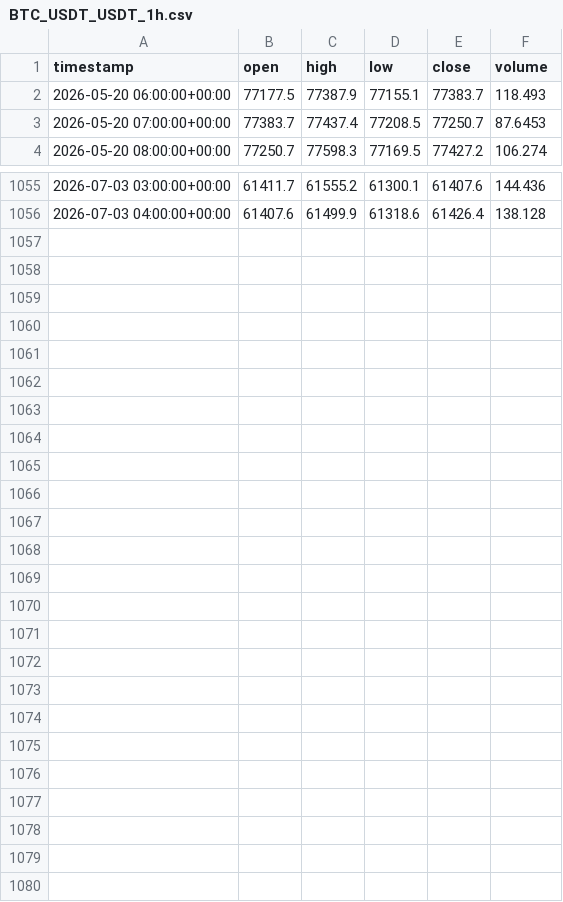
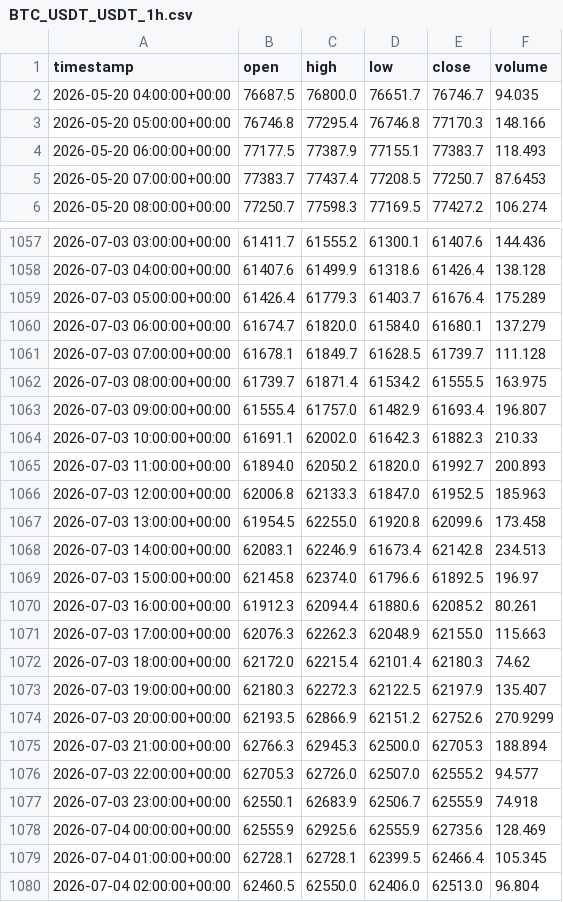
Before and after one commit to jonas0915/Phmex-S, a CSV file: backtest_data_june/BTC_USDT_USDT_1h.csv, drawn as a sheet; only a part is shown, gaps mark what is left out.

```diff
--- a/backtest_data_june/BTC_USDT_USDT_1h.csv
+++ b/backtest_data_june/BTC_USDT_USDT_1h.csv
@@ -1,2 +1,4 @@
 timestamp,open,high,low,close,volume
+2026-05-20 04:00:00+00:00,76687.5,76800.0,76651.7,76746.7,94.035
+2026-05-20 05:00:00+00:00,76746.8,77295.4,76746.8,77170.3,148.166
 2026-05-20 06:00:00+00:00,77177.5,77387.9,77155.1,77383.7,118.493
@@ -1056 +1058,23 @@ timestamp,open,high,low,close,volume
 2026-07-03 04:00:00+00:00,61407.6,61499.9,61318.6,61426.4,138.128
+2026-07-03 05:00:00+00:00,61426.4,61779.3,61403.7,61676.4,175.289
+2026-07-03 06:00:00+00:00,61674.7,61820.0,61584.0,61680.1,137.279
+2026-07-03 07:00:00+00:00,61678.1,61849.7,61628.5,61739.7,111.128
+2026-07-03 08:00:00+00:00,61739.7,61871.4,61534.2,61555.5,163.975
+2026-07-03 09:00:00+00:00,61555.4,61757.0,61482.9,61693.4,196.807
+2026-07-03 10:00:00+00:00,61691.1,62002.0,61642.3,61882.3,210.33
+2026-07-03 11:00:00+00:00,61894.0,62050.2,61820.0,61992.7,200.893
+2026-07-03 12:00:00+00:00,62006.8,62133.3,61847.0,61952.5,185.963
+2026-07-03 13:00:00+00:00,61954.5,62255.0,61920.8,62099.6,173.458
+2026-07-03 14:00:00+00:00,62083.1,62246.9,61673.4,62142.8,234.513
+2026-07-03 15:00:00+00:00,62145.8,62374.0,61796.6,61892.5,196.97
+2026-07-03 16:00:00+00:00,61912.3,62094.4,61880.6,62085.2,80.261
+2026-07-03 17:00:00+00:00,62076.3,62262.3,62048.9,62155.0,115.663
+2026-07-03 18:00:00+00:00,62172.0,62215.4,62101.4,62180.3,74.62
+2026-07-03 19:00:00+00:00,62180.3,62272.3,62122.5,62197.9,135.407
+2026-07-03 20:00:00+00:00,62193.5,62866.9,62151.2,62752.6,270.9299
+2026-07-03 21:00:00+00:00,62766.3,62945.3,62500.0,62705.3,188.894
+2026-07-03 22:00:00+00:00,62705.3,62726.0,62507.0,62555.2,94.577
+2026-07-03 23:00:00+00:00,62550.1,62683.9,62506.7,62555.9,74.918
+2026-07-04 00:00:00+00:00,62555.9,62925.6,62555.9,62735.6,128.469
+2026-07-04 01:00:00+00:00,62728.1,62728.1,62399.5,62466.4,105.345
+2026-07-04 02:00:00+00:00,62460.5,62550.0,62406.0,62513.0,96.804
```
Also changed, not shown: backtest_data_june/1000PEPE_USDT_USDT_1h.csv, backtest_data_june/ADA_USDT_USDT_1h.csv, 55 other files.
